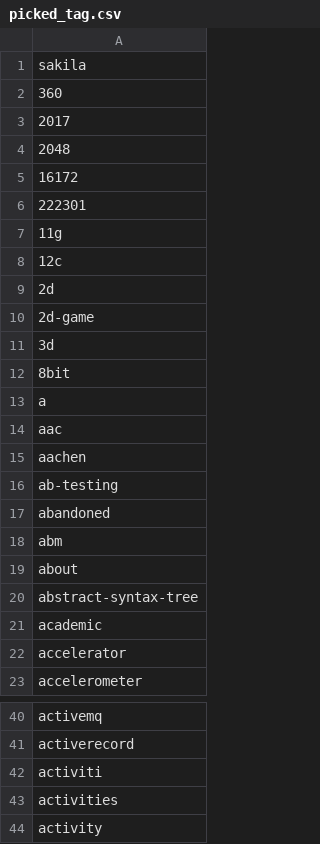
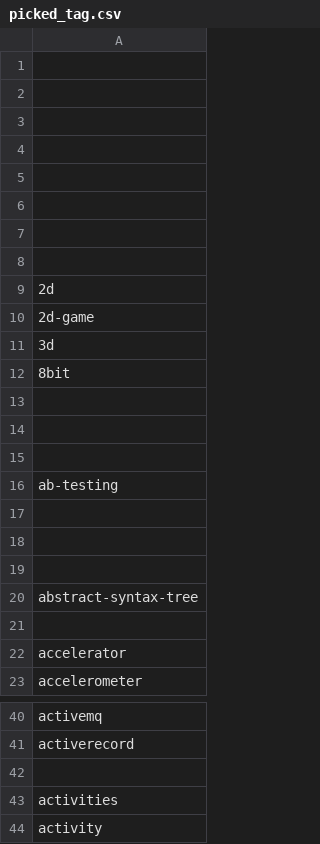
Before and after one commit to yang1young/GithubCrawler, a CSV file: picked_tag.csv, drawn as a sheet; only a part is shown, gaps mark what is left out; the diff covers the shown part only.

```diff
--- a/picked_tag.csv
+++ b/picked_tag.csv
@@ -1,9 +1,9 @@
-sakila
-360
-2017
-2048
-16172
-222301
-11g
-12c
+
+
+
+
+
+
+
+
 2d
@@ -12,11 +12,11 @@ sakila
 8bit
-a
-aac
-aachen
+
+
+
 ab-testing
-abandoned
-abm
-about
+
+
+
 abstract-syntax-tree
-academic
+
 accelerator
@@ -41,3 +41,3 @@ activemq
 activerecord
-activiti
+
 activities
```
Also changed, not shown: 20 edited cells elsewhere in this file, 2 other files.
